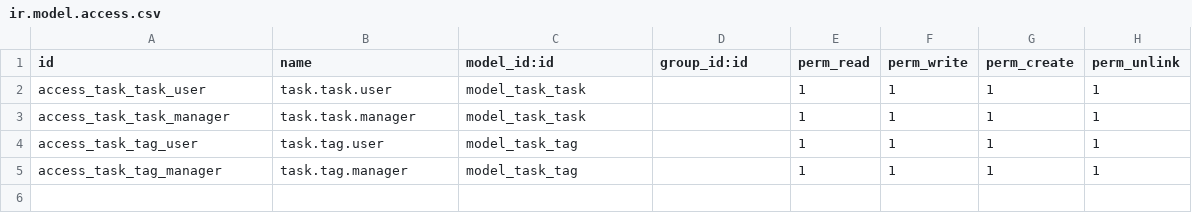
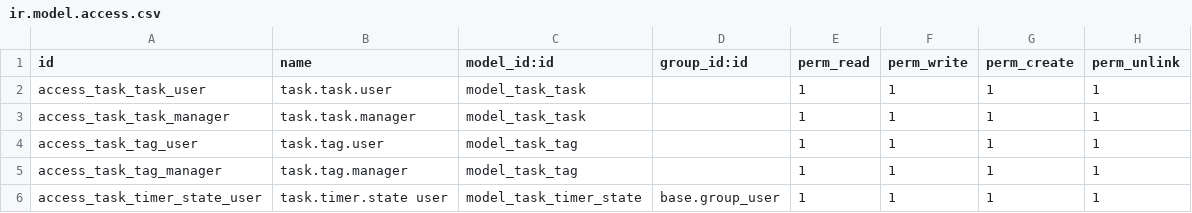
Before and after one commit to oak-soe-san/mscl_owl_addons, a CSV file: task_manager/security/ir.model.access.csv, drawn as a sheet.

Commit message:
fix(task_manager): resolve XML template and logic errors
- Fixed invalid XML and t-class issues in task_dashboard.xml
- Updated JS logic for OWL compliance and best practices
- Adjusted Python controllers/models for camelCase and Odoo 17 standards
- Updated ir.model.access.csv for explicit permissions
- View changes: task_manager/static/src/xml/task_dashboard.xml
- Related to frontend dashboard and access bug

```diff
--- a/task_manager/security/ir.model.access.csv
+++ b/task_manager/security/ir.model.access.csv
@@ -5 +5,2 @@ access_task_tag_user,task.tag.user,model_task_tag,,1,1,1,1
 access_task_tag_manager,task.tag.manager,model_task_tag,,1,1,1,1
+access_task_timer_state_user,task.timer.state user,model_task_timer_state,base.group_user,1,1,1,1
```
Also changed, not shown: 4 other files.
